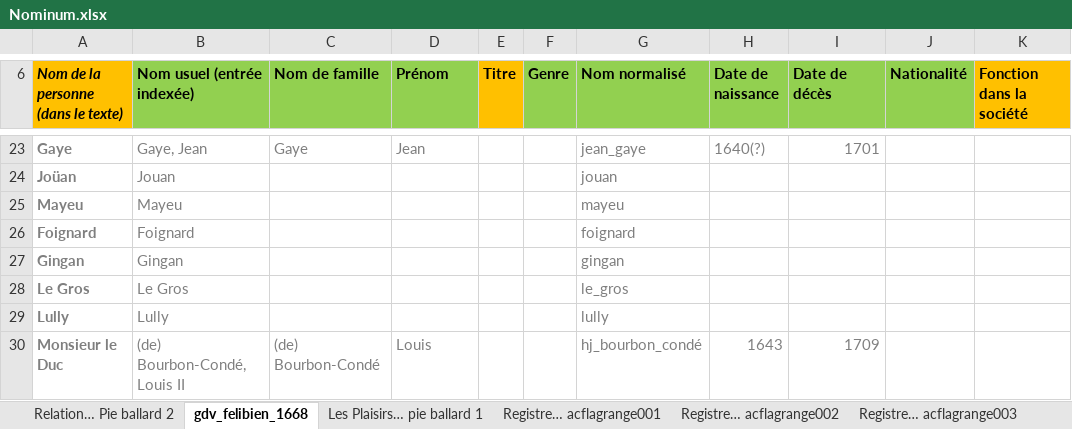
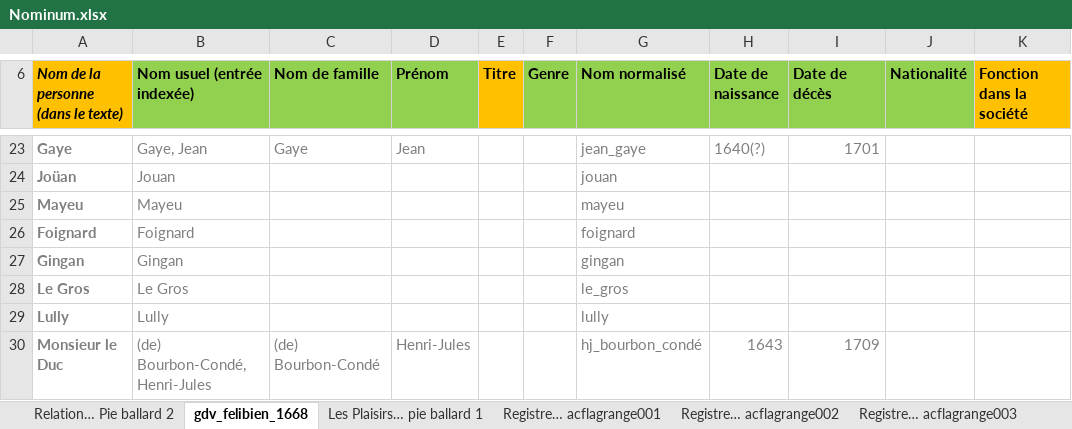
Before and after one commit to fetes17/merveilles17, an Excel workbook: index/Nominum.xlsx, sheet gdv_felibien_1668, drawn as a sheet; only a part is shown, gaps mark what is left out; values as stored, in another font and other column widths than the file's, no borders; table styles not drawn; the diff names each change by its address in the sheet, - before the commit and + after, or states it on an @@ line.

Commit message:
Update Nominum.xlsx

```diff
--- a/index/Nominum.xlsx (sheet gdv_felibien_1668)
+++ b/index/Nominum.xlsx (sheet gdv_felibien_1668)
-B30 (Nom usuel (entrée indexée)): (de) Bourbon-Condé, Louis II
+B30 (Nom usuel (entrée indexée)): (de) Bourbon-Condé, Henri-Jules
-D30 (Prénom): Louis
+D30 (Prénom): Henri-Jules
```
